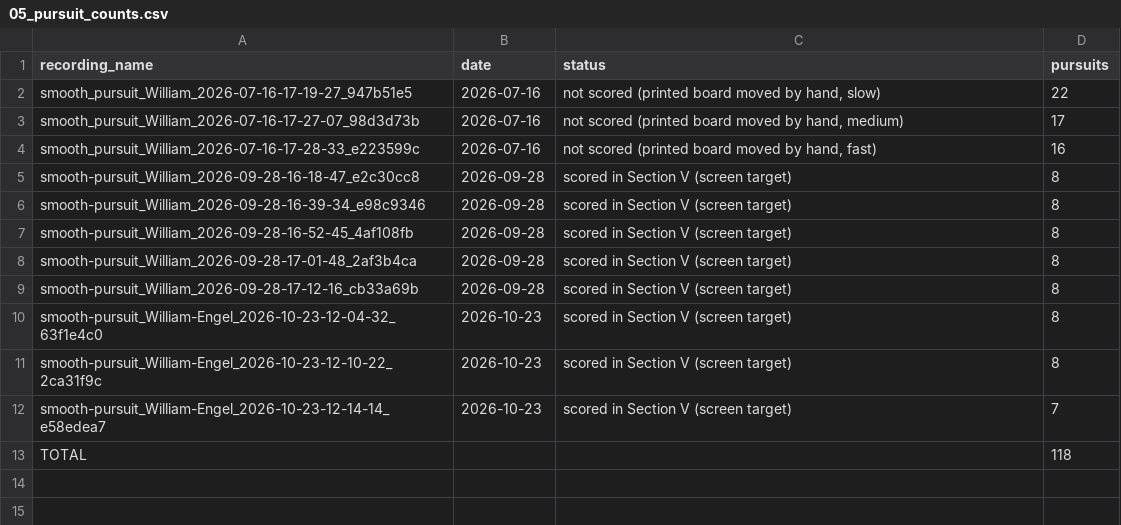
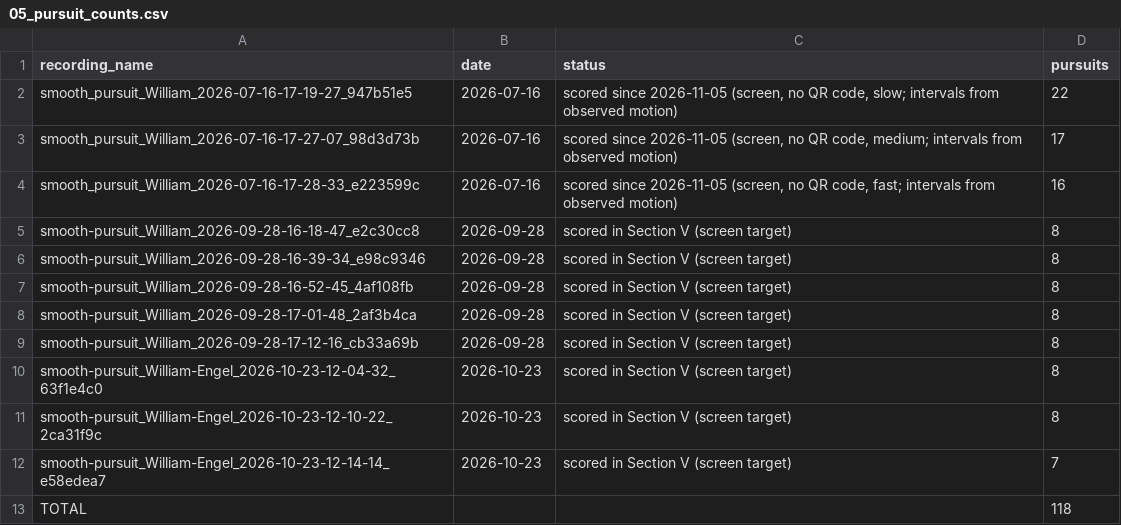
Before and after one commit to PhDWorkspace/iv-2027-gaze-accuracy, a CSV file: evals/data/05_pursuit_counts.csv, drawn as a sheet.

```diff
--- a/evals/data/05_pursuit_counts.csv
+++ b/evals/data/05_pursuit_counts.csv
@@ -1,5 +1,5 @@
 recording_name,date,status,pursuits
-smooth_pursuit_William_2026-07-16-17-19-27_947b51e5,2026-07-16,"not scored (printed board moved by hand, slow)",22
-smooth_pursuit_William_2026-07-16-17-27-07_98d3d73b,2026-07-16,"not scored (printed board moved by hand, medium)",17
-smooth_pursuit_William_2026-07-16-17-28-33_e223599c,2026-07-16,"not scored (printed board moved by hand, fast)",16
+smooth_pursuit_William_2026-07-16-17-19-27_947b51e5,2026-07-16,"scored since 2026-11-05 (screen, no QR code, slow; intervals from observed motion)",22
+smooth_pursuit_William_2026-07-16-17-27-07_98d3d73b,2026-07-16,"scored since 2026-11-05 (screen, no QR code, medium; intervals from observed motion)",17
+smooth_pursuit_William_2026-07-16-17-28-33_e223599c,2026-07-16,"scored since 2026-11-05 (screen, no QR code, fast; intervals from observed motion)",16
 smooth-pursuit_William_2026-09-28-16-18-47_e2c30cc8,2026-09-28,scored in Section V (screen target),8
```
Also changed, not shown: 6 other files.
